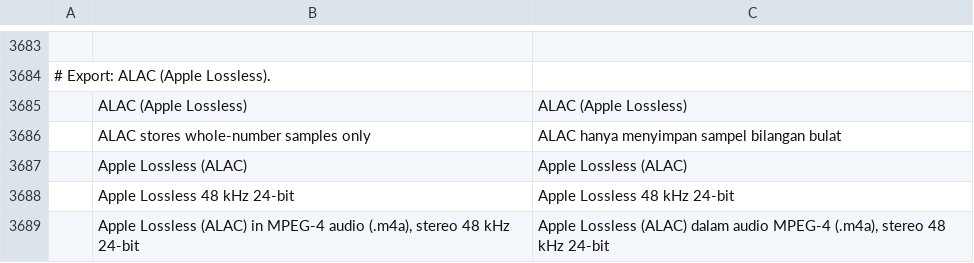
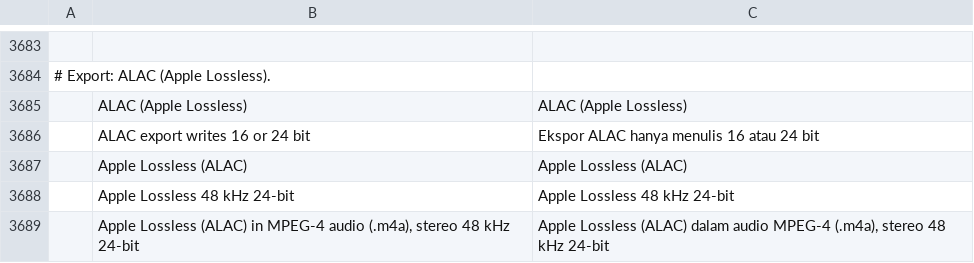
Before and after one commit to storytold/filmcraft, a TSV file: crates/ui-egui/src/i18n/id.tsv, drawn as a sheet; only a part is shown, gaps mark what is left out.

```diff
--- a/crates/ui-egui/src/i18n/id.tsv
+++ b/crates/ui-egui/src/i18n/id.tsv
@@ -3685,3 +3685,3 @@
 	ALAC (Apple Lossless)	ALAC (Apple Lossless)
-	ALAC stores whole-number samples only	ALAC hanya menyimpan sampel bilangan bulat
+	ALAC export writes 16 or 24 bit	Ekspor ALAC hanya menulis 16 atau 24 bit
 	Apple Lossless (ALAC)	Apple Lossless (ALAC)
```
Also changed, not shown: crates/ui-egui/src/i18n/es.tsv, crates/ui-egui/src/i18n/fr.tsv, 23 other files.
